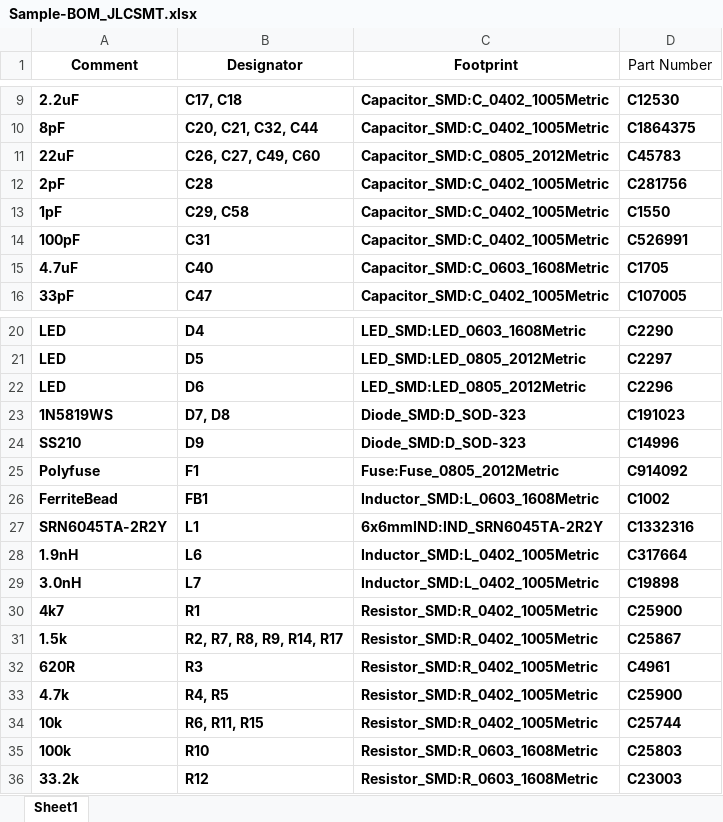
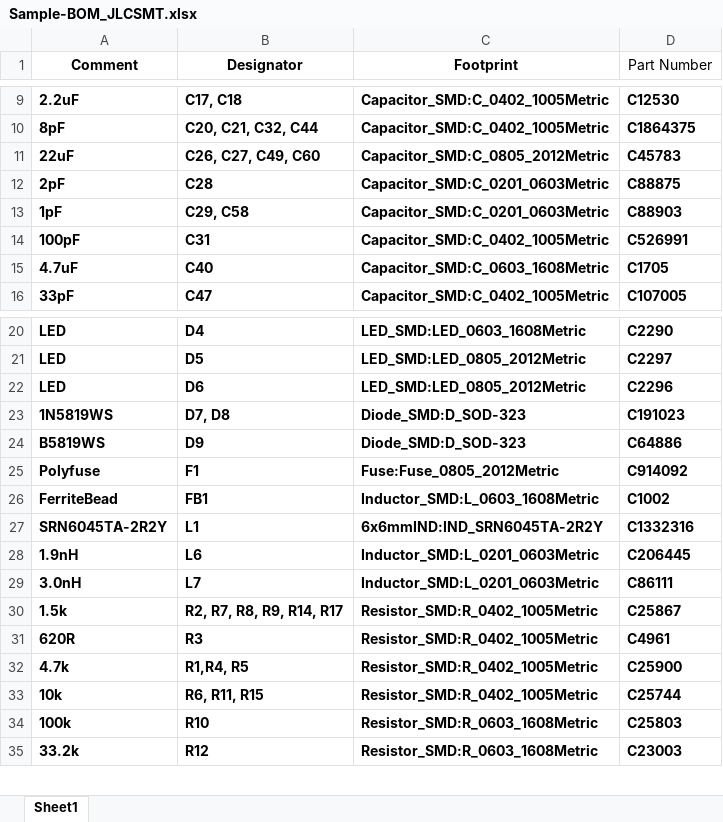
Before and after one commit to OzanE1/CCM7A, an Excel workbook: Sample-BOM_JLCSMT.xlsx, sheet Sheet1, drawn as a sheet; only a part is shown, gaps mark what is left out; values as stored, in another font and other column widths than the file's, no borders; table styles not drawn; removed rows and columns are numbered as before the commit, all else as after; the diff names each change by its address in the sheet, - before the commit and + after, or states it on an @@ line.

```diff
--- a/Sample-BOM_JLCSMT.xlsx (sheet Sheet1)
+++ b/Sample-BOM_JLCSMT.xlsx (sheet Sheet1)
-C12:C13 (Footprint): Capacitor_SMD:C_0402_1005Metric
+C12:C13 (Footprint): Capacitor_SMD:C_0201_0603Metric
-D12 (Part Number): C281756
+D12 (Part Number): C88875
-D13 (Part Number): C1550
+D13 (Part Number): C88903
-A24 (Comment): SS210
+A24 (Comment): B5819WS
-D24 (Part Number): C14996
+D24 (Part Number): C64886
-C28:C29 (Footprint): Inductor_SMD:L_0402_1005Metric
+C28:C29 (Footprint): Inductor_SMD:L_0201_0603Metric
-D28 (Part Number): C317664
+D28 (Part Number): C206445
-D29 (Part Number): C19898
+D29 (Part Number): C86111
-row 30: 4k7 | R1 | Resistor_SMD:R_0402_1005Metric | C25900
-B32 (Designator): R4, R5
+B32 (Designator): R1,R4, R5
```
Also changed, not shown: 24 other files.
